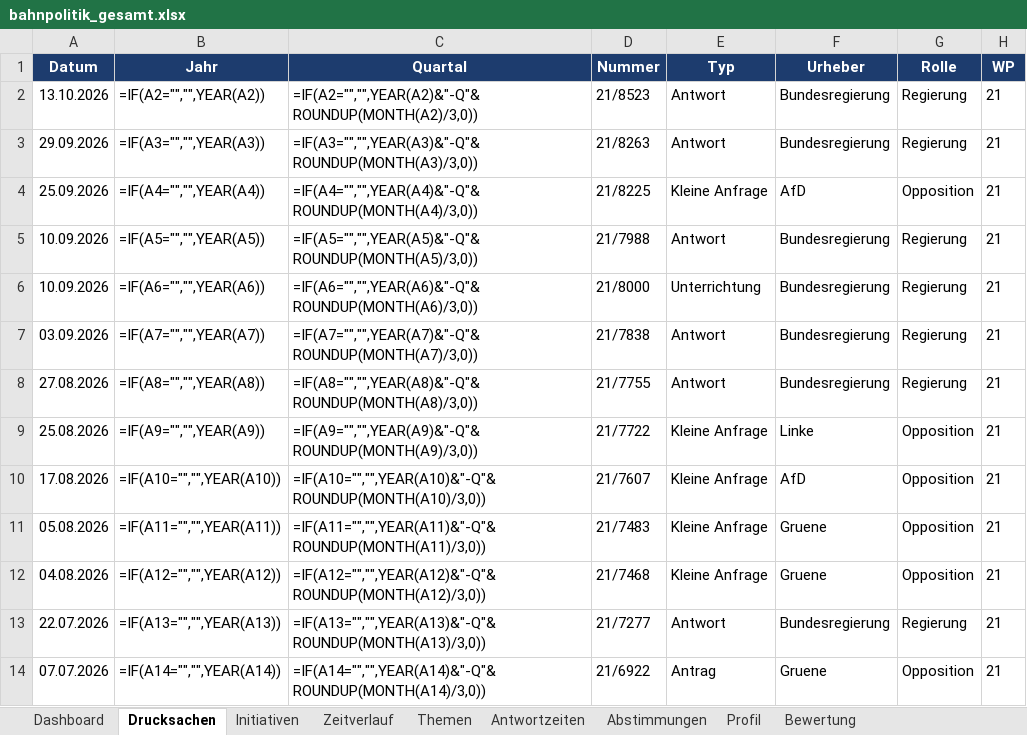
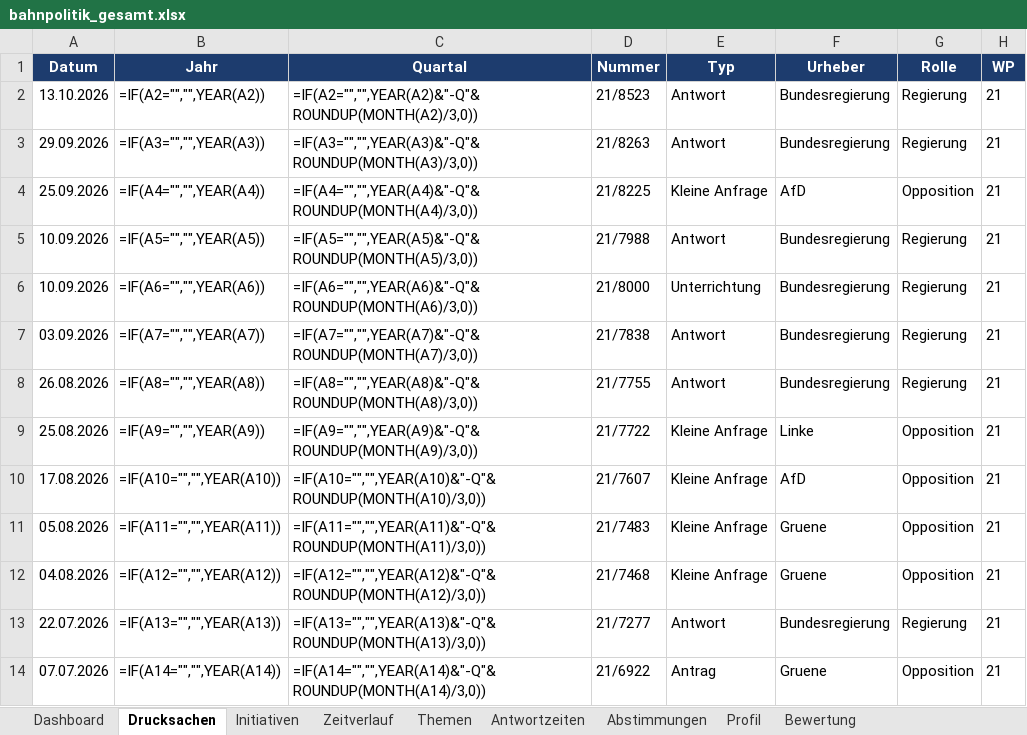
Before and after one commit to Penetrationpasi-hub/DIP-API, an Excel workbook: bahnpolitik_gesamt.xlsx, sheet Drucksachen, drawn as a sheet; only a part is shown; values as stored, in another font and other column widths than the file's, no borders; formulas without a stored value are shown as written; the diff names each change by its address in the sheet, - before the commit and + after, or states it on an @@ line.

```diff
--- a/bahnpolitik_gesamt.xlsx (sheet Drucksachen)
+++ b/bahnpolitik_gesamt.xlsx (sheet Drucksachen)
-A8 (Datum): 27.08.2026
+A8 (Datum): 26.08.2026
```
Also changed, not shown: sheet Dashboard, 1 other file.
